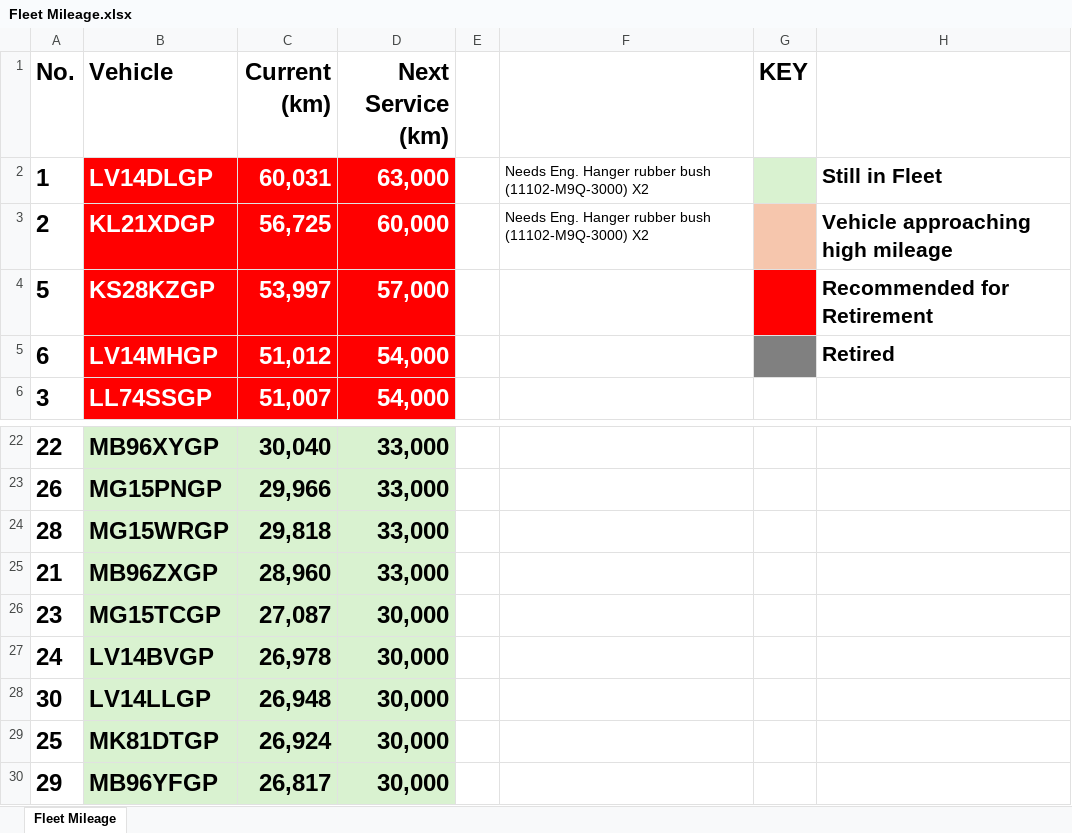
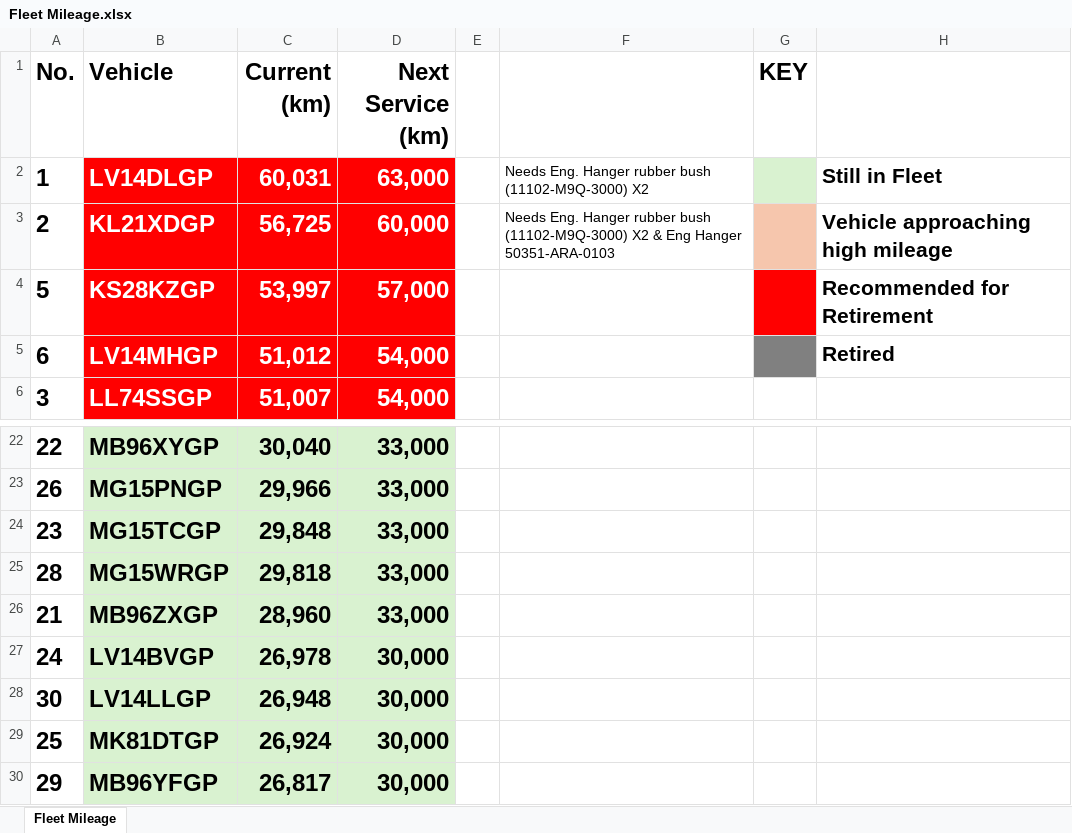
Before and after one commit to cloudlint/MobilityFleet, an Excel workbook: Fleet Mileage.xlsx, sheet Fleet Mileage, drawn as a sheet; only a part is shown, gaps mark what is left out; values as stored, in another font and other column widths than the file's, no borders; removed rows and columns are numbered as before the commit, all else as after; the diff names each change by its address in the sheet, - before the commit and + after, or states it on an @@ line.

```diff
--- a/Fleet Mileage.xlsx (sheet Fleet Mileage)
+++ b/Fleet Mileage.xlsx (sheet Fleet Mileage)
-F3: …(11102-M9Q-3000) X2
+F3: …(11102-M9Q-3000) X2 & Eng Hanger 50351-ARA-0103
+row 24: 23 | MG15TCGP | 29,848 | 33,000
-row 26: 23 | MG15TCGP | 27,087 | 30,000
```
Also changed, not shown: 1 other file.
